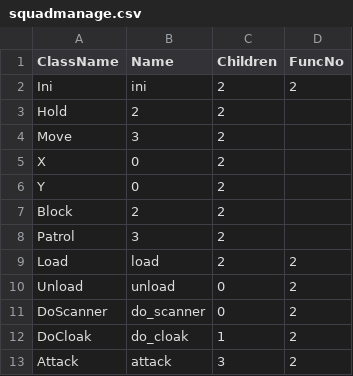
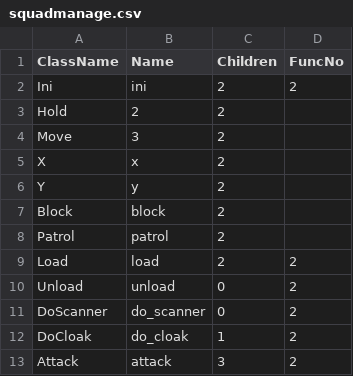
Before and after one commit to cryogenic-dreams/StarCraft-GPBot, a CSV file: MightBeUseful/squadmanage.csv, drawn as a sheet; only a part is shown.

```diff
--- a/MightBeUseful/squadmanage.csv
+++ b/MightBeUseful/squadmanage.csv
@@ -4,6 +4,6 @@ Hold,2,2
 Move,3,2
-X,0,2
-Y,0,2
-Block,2,2
-Patrol,3,2
+X,x,2
+Y,y,2
+Block,block,2
+Patrol,patrol,2
 Load,load,2,2
```
Also changed, not shown: 8 other files.
